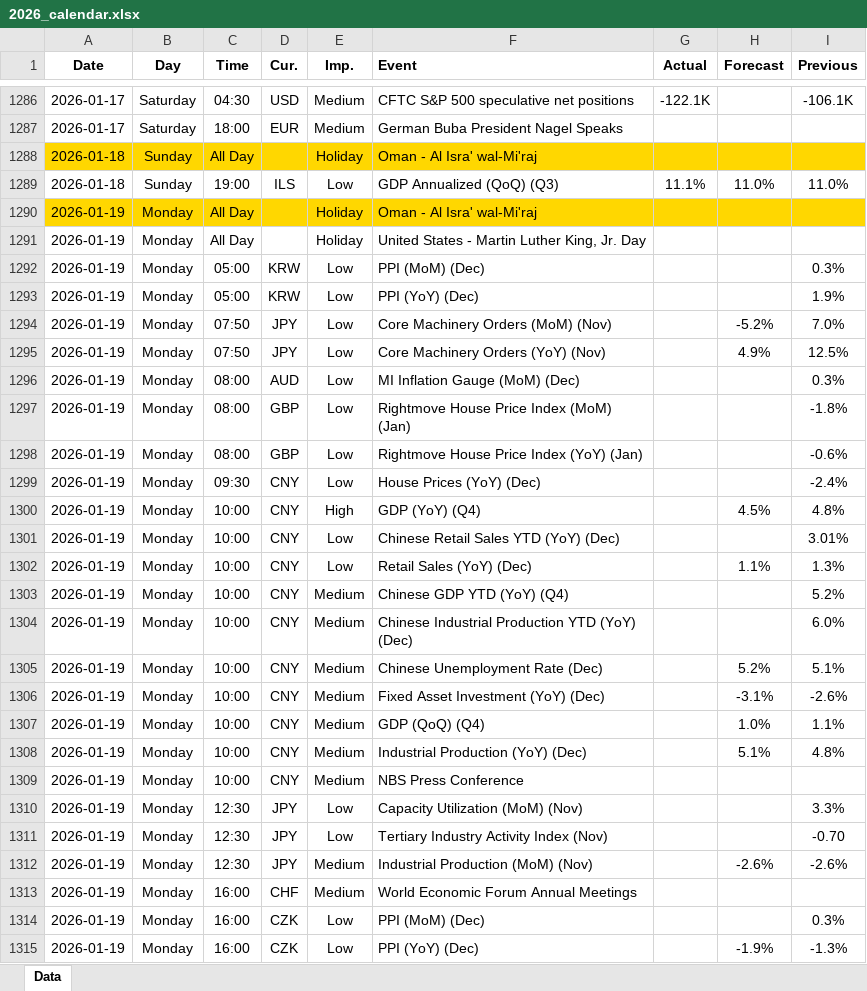
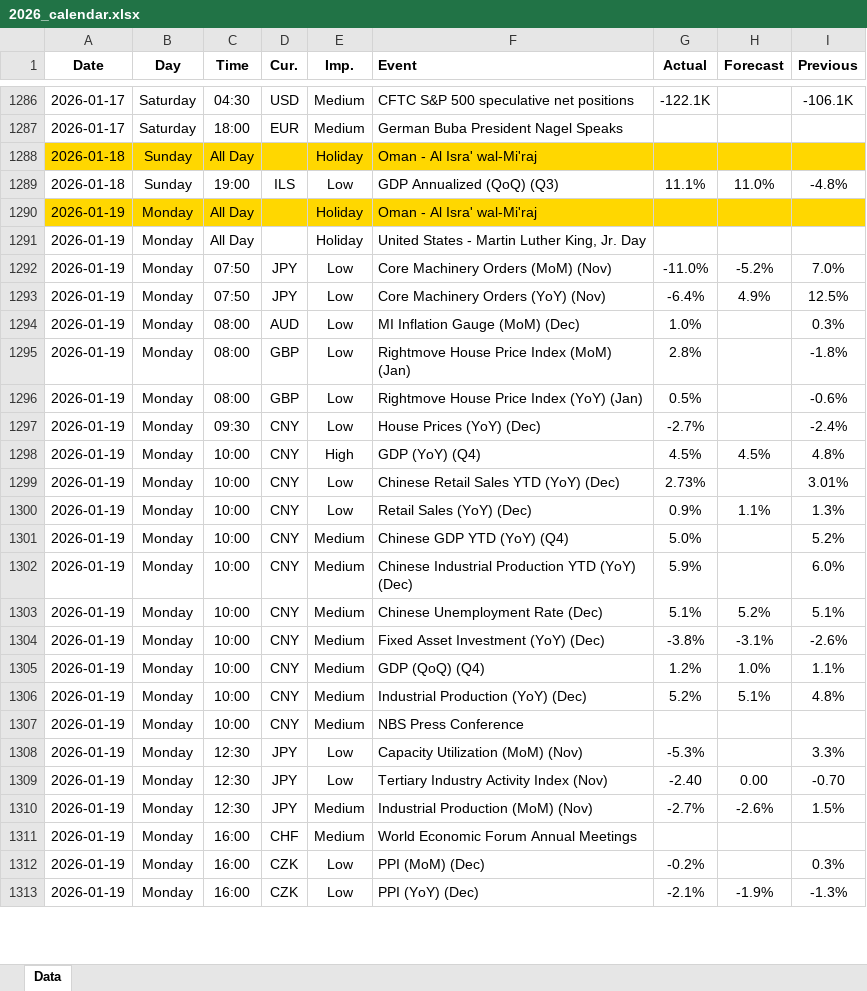
Before and after one commit to yiyousiow000814/XAUUSD-Calendar-Agent, an Excel workbook: data/Economic_Calendar/2026/2026_calendar.xlsx, sheet Data, drawn as a sheet; only a part is shown, gaps mark what is left out; values as stored, in another font and other column widths than the file's, no borders; removed rows and columns are numbered as before the commit, all else as after; the diff covers the shown part only; the diff names each change by its address in the sheet, - before the commit and + after, or states it on an @@ line.

```diff
--- a/data/Economic_Calendar/2026/2026_calendar.xlsx (sheet Data)
+++ b/data/Economic_Calendar/2026/2026_calendar.xlsx (sheet Data)
-I1289 (Previous): 11.0%
+I1289 (Previous): -4.8%
-row 1292: 2026-01-19 | Monday | 05:00 | KRW | Low | PPI (MoM) (Dec) |  |  | 0.3%
-row 1293: 2026-01-19 | Monday | 05:00 | KRW | Low | PPI (YoY) (Dec) |  |  | 1.9%
-G1292 (Actual): (empty)
+G1292 (Actual): -11.0%
-G1293 (Actual): (empty)
+G1293 (Actual): -6.4%
-G1294 (Actual): (empty)
+G1294 (Actual): 1.0%
-G1295 (Actual): (empty)
+G1295 (Actual): 2.8%
-G1296 (Actual): (empty)
+G1296 (Actual): 0.5%
-G1297 (Actual): (empty)
+G1297 (Actual): -2.7%
-G1298 (Actual): (empty)
+G1298 (Actual): 4.5%
-G1299 (Actual): (empty)
+G1299 (Actual): 2.73%
-G1300 (Actual): (empty)
+G1300 (Actual): 0.9%
-G1301 (Actual): (empty)
+G1301 (Actual): 5.0%
-G1302 (Actual): (empty)
+G1302 (Actual): 5.9%
-G1303 (Actual): (empty)
+G1303 (Actual): 5.1%
-G1304 (Actual): (empty)
+G1304 (Actual): -3.8%
-G1305 (Actual): (empty)
+G1305 (Actual): 1.2%
-G1306 (Actual): (empty)
+G1306 (Actual): 5.2%
-G1308 (Actual): (empty)
+G1308 (Actual): -5.3%
-G1309 (Actual): (empty)
+G1309 (Actual): -2.40
-H1309 (Forecast): (empty)
+H1309 (Forecast): 0.00
-G1310 (Actual): (empty)
+G1310 (Actual): -2.7%
-I1310 (Previous): -2.6%
+I1310 (Previous): 1.5%
-G1312 (Actual): (empty)
+G1312 (Actual): -0.2%
-G1313 (Actual): (empty)
+G1313 (Actual): -2.1%
```
Also changed, not shown: 12 added rows, 7 removed rows and 55 edited cells elsewhere in this sheet, 2 other files.
